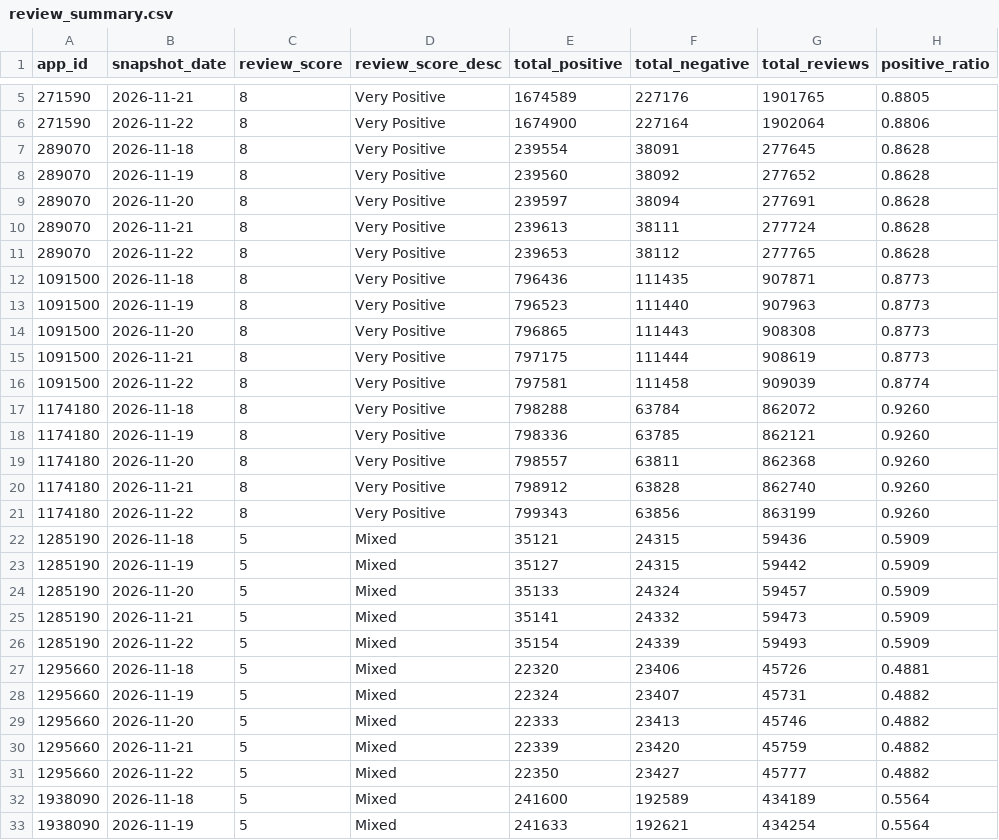
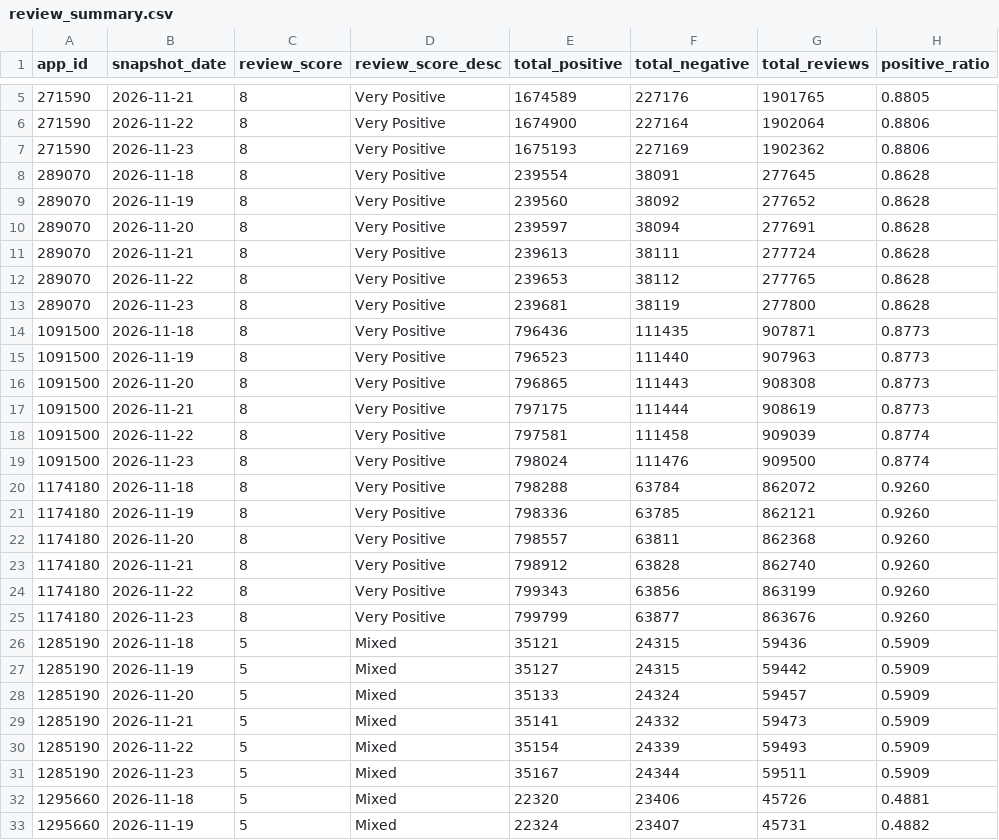
Before and after one commit to amyvwhite/game-data-pipeline, a CSV file: data/warehouse/review_summary.csv, drawn as a sheet; only a part is shown, gaps mark what is left out; the shorter side is filled out with more unchanged rows; the diff covers the shown part only.

```diff
--- a/data/warehouse/review_summary.csv
+++ b/data/warehouse/review_summary.csv
@@ -6,2 +6,3 @@ app_id,snapshot_date,review_score,review_score_desc,total_positive,total_negativ
 271590,2026-11-22,8,Very Positive,1674900,227164,1902064,0.8806
+271590,2026-11-23,8,Very Positive,1675193,227169,1902362,0.8806
 289070,2026-11-18,8,Very Positive,239554,38091,277645,0.8628
@@ -11,2 +12,3 @@ app_id,snapshot_date,review_score,review_score_desc,total_positive,total_negativ
 289070,2026-11-22,8,Very Positive,239653,38112,277765,0.8628
+289070,2026-11-23,8,Very Positive,239681,38119,277800,0.8628
 1091500,2026-11-18,8,Very Positive,796436,111435,907871,0.8773
@@ -16,2 +18,3 @@ app_id,snapshot_date,review_score,review_score_desc,total_positive,total_negativ
 1091500,2026-11-22,8,Very Positive,797581,111458,909039,0.8774
+1091500,2026-11-23,8,Very Positive,798024,111476,909500,0.8774
 1174180,2026-11-18,8,Very Positive,798288,63784,862072,0.9260
@@ -21,2 +24,3 @@ app_id,snapshot_date,review_score,review_score_desc,total_positive,total_negativ
 1174180,2026-11-22,8,Very Positive,799343,63856,863199,0.9260
+1174180,2026-11-23,8,Very Positive,799799,63877,863676,0.9260
 1285190,2026-11-18,5,Mixed,35121,24315,59436,0.5909
@@ -26,2 +30,3 @@ app_id,snapshot_date,review_score,review_score_desc,total_positive,total_negativ
 1285190,2026-11-22,5,Mixed,35154,24339,59493,0.5909
+1285190,2026-11-23,5,Mixed,35167,24344,59511,0.5909
 1295660,2026-11-18,5,Mixed,22320,23406,45726,0.4881
```
Also changed, not shown: 6 added rows elsewhere in this file, data/warehouse/market_daily.csv, data/warehouse/player_count_snapshots.csv, 10 other files.
